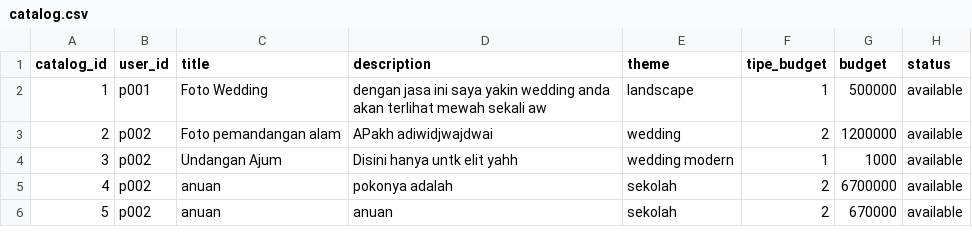
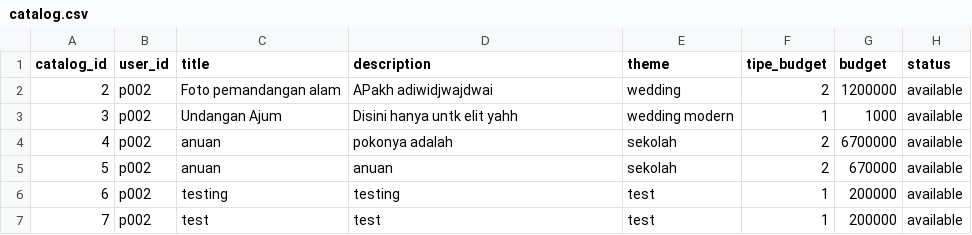
Before and after one commit to mariobrasco/Clixora-CLI-Project, a CSV file: storage/catalog.csv, drawn as a sheet; removed rows and columns are numbered as before the commit, all else as after; the diff names each change by its address in the sheet, - before the commit and + after, or states it on an @@ line.

```diff
--- a/storage/catalog.csv
+++ b/storage/catalog.csv
-row 2: 1 | p001 | Foto Wedding | dengan jasa ini saya yakin wedding anda akan terlihat mewah sekali aw | landscape | 1 | 500000 | available
+row 6: 6 | p002 | testing | testing | test | 1 | 200000 | available
+row 7: 7 | p002 | test | test | test | 1 | 200000 | available
```
Also changed, not shown: storage/catalogApplications.csv, 8 other files.
